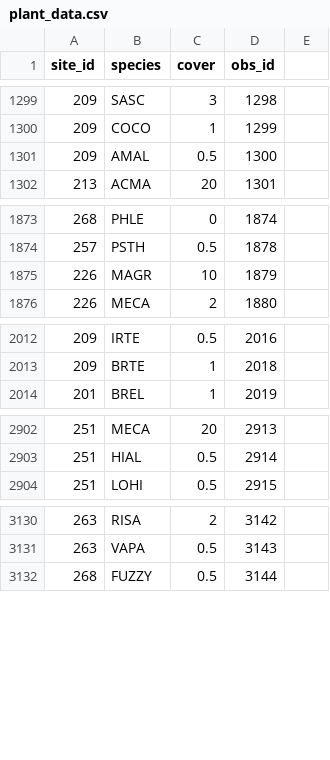
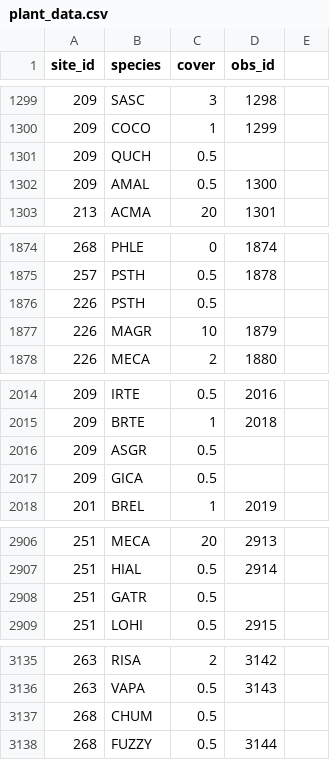
Before and after one commit to cadlam/Fire_mosaics, a CSV file: data/plant_data.csv, drawn as a sheet; only a part is shown, gaps mark what is left out; the diff covers the shown part only; the diff names each change by its address in the sheet, - before the commit and + after, or states it on an @@ line.

```diff
--- a/data/plant_data.csv
+++ b/data/plant_data.csv
+row 1301: 209 | QUCH | 0.5
+row 1876: 226 | PSTH | 0.5
+row 2016: 209 | ASGR | 0.5
+row 2017: 209 | GICA | 0.5
+row 2908: 251 | GATR | 0.5
+row 3137: 268 | CHUM | 0.5
```
Also changed, not shown: 2 added rows and 5 edited cells elsewhere in this file, data/bird_data_suppl.csv, data/plant_list.csv, 4 other files.
